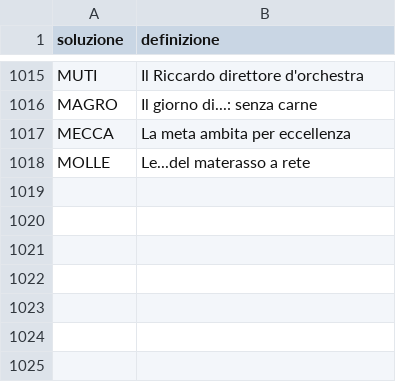
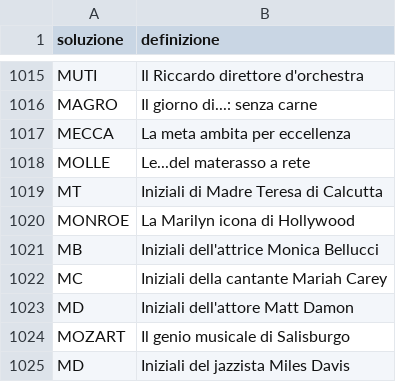
Before and after one commit to agea/cruciverba, a CSV file: voci/M.csv, drawn as a sheet; only a part is shown, gaps mark what is left out; the diff names each change by its address in the sheet, - before the commit and + after, or states it on an @@ line.

```diff
--- a/voci/M.csv
+++ b/voci/M.csv
+row 1019: MT | Iniziali di Madre Teresa di Calcutta
+row 1020: MONROE | La Marilyn icona di Hollywood
+row 1021: MB | Iniziali dell'attrice Monica Bellucci
+row 1022: MC | Iniziali della cantante Mariah Carey
+row 1023: MD | Iniziali dell'attore Matt Damon
+row 1024: MOZART | Il genio musicale di Salisburgo
+row 1025: MD | Iniziali del jazzista Miles Davis
```
Also changed, not shown: voci/A.csv, voci/B.csv, 18 other files.
